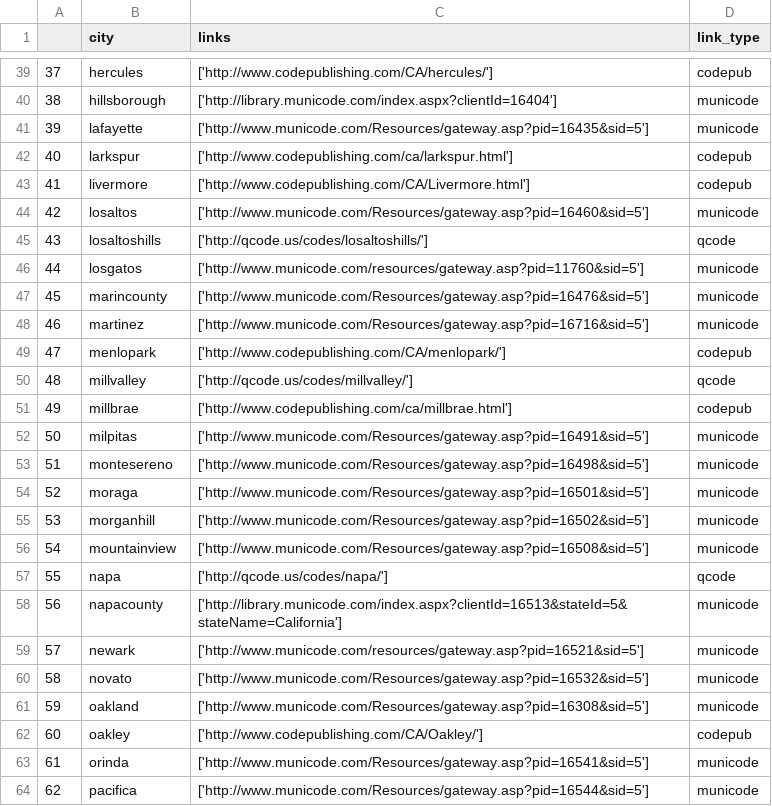
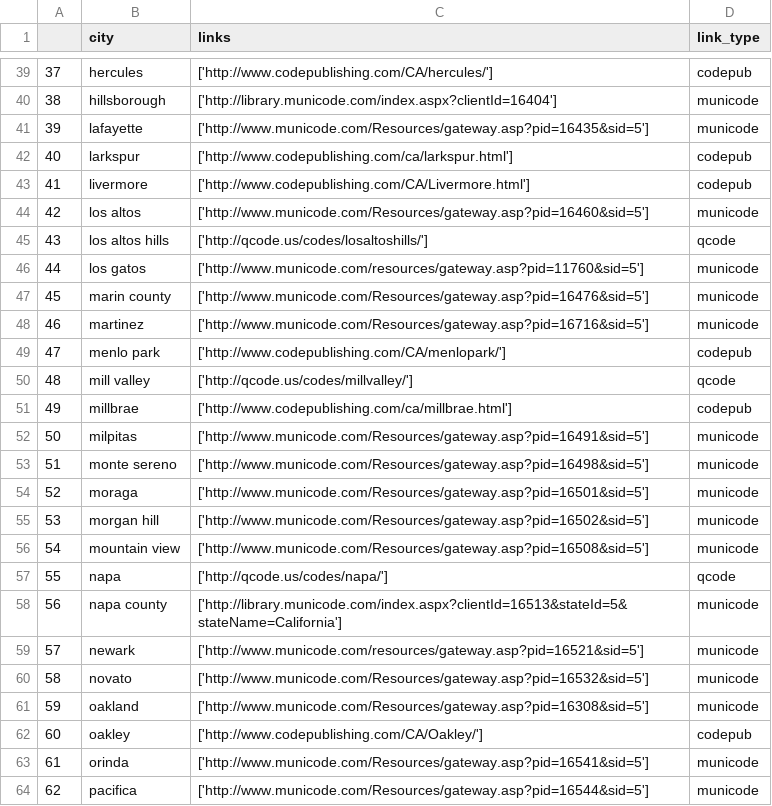
Before and after one commit to amadorschulze92/scraping_muni_codes, a CSV file: my_links.csv, drawn as a sheet; only a part is shown, gaps mark what is left out; the diff covers the shown part only.

Commit message:
dont change city name till make path

```diff
--- a/my_links.csv
+++ b/my_links.csv
@@ -43,17 +43,17 @@
 41,livermore,['http://www.codepublishing.com/CA/Livermore.html'],codepub
-42,losaltos,['http://www.municode.com/Resources/gateway.asp?pid=16460&sid=5'],municode
-43,losaltoshills,['http://qcode.us/codes/losaltoshills/'],qcode
-44,losgatos,['http://www.municode.com/resources/gateway.asp?pid=11760&sid=5'],municode
-45,marincounty,['http://www.municode.com/Resources/gateway.asp?pid=16476&sid=5'],municode
+42,los altos,['http://www.municode.com/Resources/gateway.asp?pid=16460&sid=5'],municode
+43,los altos hills,['http://qcode.us/codes/losaltoshills/'],qcode
+44,los gatos,['http://www.municode.com/resources/gateway.asp?pid=11760&sid=5'],municode
+45,marin county,['http://www.municode.com/Resources/gateway.asp?pid=16476&sid=5'],municode
 46,martinez,['http://www.municode.com/Resources/gateway.asp?pid=16716&sid=5'],municode
-47,menlopark,['http://www.codepublishing.com/CA/menlopark/'],codepub
-48,millvalley,['http://qcode.us/codes/millvalley/'],qcode
+47,menlo park,['http://www.codepublishing.com/CA/menlopark/'],codepub
+48,mill valley,['http://qcode.us/codes/millvalley/'],qcode
 49,millbrae,['http://www.codepublishing.com/ca/millbrae.html'],codepub
 50,milpitas,['http://www.municode.com/Resources/gateway.asp?pid=16491&sid=5'],municode
-51,montesereno,['http://www.municode.com/Resources/gateway.asp?pid=16498&sid=5'],municode
+51,monte sereno,['http://www.municode.com/Resources/gateway.asp?pid=16498&sid=5'],municode
 52,moraga,['http://www.municode.com/Resources/gateway.asp?pid=16501&sid=5'],municode
-53,morganhill,['http://www.municode.com/Resources/gateway.asp?pid=16502&sid=5'],municode
-54,mountainview,['http://www.municode.com/Resources/gateway.asp?pid=16508&sid=5'],municode
+53,morgan hill,['http://www.municode.com/Resources/gateway.asp?pid=16502&sid=5'],municode
+54,mountain view,['http://www.municode.com/Resources/gateway.asp?pid=16508&sid=5'],municode
 55,napa,['http://qcode.us/codes/napa/'],qcode
-56,napacounty,['http://library.municode.com/index.aspx?clientId=16513&stateId=5&stateName=California'],municode
+56,napa county,['http://library.municode.com/index.aspx?clientId=16513&stateId=5&stateName=California'],municode
 57,newark,['http://www.municode.com/resources/gateway.asp?pid=16521&sid=5'],municode
```
Also changed, not shown: 38 edited cells elsewhere in this file, 3 other files.
